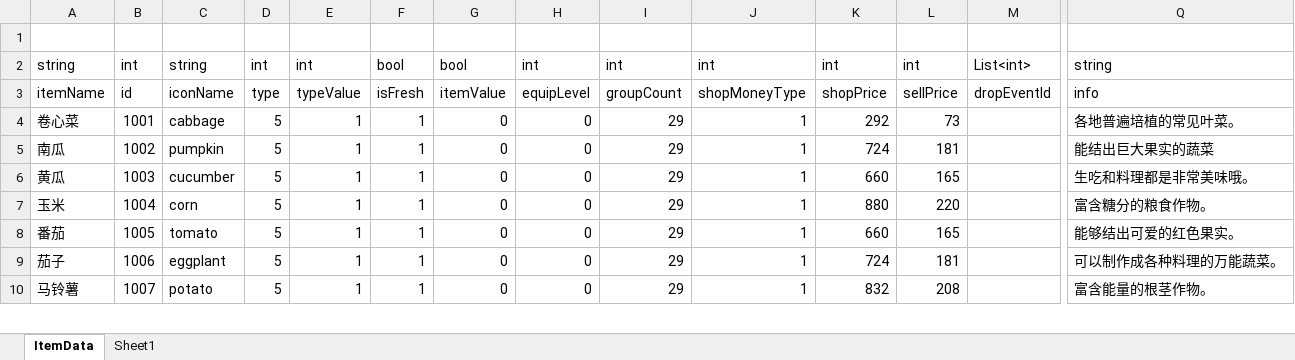
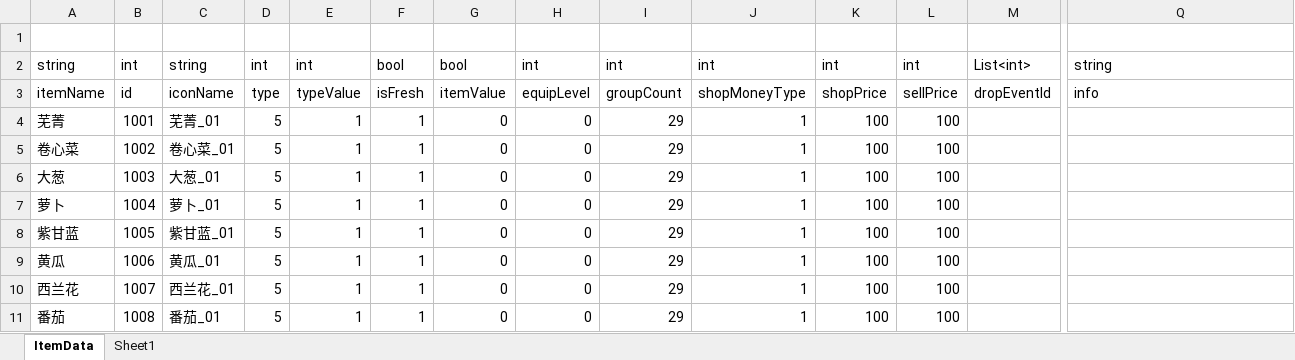
Before and after one commit to shanflyer/Rune-Factory, an Excel workbook: Datas/ItemData.xlsx, sheet ItemData, drawn as a sheet; only a part is shown, gaps mark what is left out; values as stored, in another font and other column widths than the file's, no borders; removed rows and columns are numbered as before the commit, all else as after; rows hold the shown columns only; the diff covers the shown part only; the diff names each change by its address in the sheet, - before the commit and + after, or states it on an @@ line.

```diff
--- a/Datas/ItemData.xlsx (sheet ItemData)
+++ b/Datas/ItemData.xlsx (sheet ItemData)
+row 4: 芜菁 | 1001 | 芜菁_01 | 5 | 1 | 1 | 0 | 0 | 29 | 1 | 100 | 100
-B5: 1001
+B5: 1002
-C5: cabbage
+C5: 卷心菜_01
-K5: 292
+K5: 100
-L5: 73
+L5: 100
-Q5: 各地普遍培植的常见叶菜。
+Q5: (empty)
-A6: 南瓜
+A6: 大葱
-B6: 1002
+B6: 1003
-C6: pumpkin
+C6: 大葱_01
-K6: 724
+K6: 100
-L6: 181
+L6: 100
-Q6: 能结出巨大果实的蔬菜
+Q6: (empty)
+row 7: 萝卜 | 1004 | 萝卜_01 | 5 | 1 | 1 | 0 | 0 | 29 | 1 | 100 | 100
+row 8: 紫甘蓝 | 1005 | 紫甘蓝_01 | 5 | 1 | 1 | 0 | 0 | 29 | 1 | 100 | 100
-B9: 1003
+B9: 1006
-C9: cucumber
+C9: 黄瓜_01
-K9: 660
+K9: 100
-L9: 165
+L9: 100
-Q9: 生吃和料理都是非常美味哦。
+Q9: (empty)
-A10: 玉米
+A10: 西兰花
-B10: 1004
+B10: 1007
-C10: corn
+C10: 西兰花_01
-K10: 880
+K10: 100
-L10: 220
+L10: 100
-Q10: 富含糖分的粮食作物。
+Q10: (empty)
-B11: 1005
+B11: 1008
-C11: tomato
+C11: 番茄_01
-K11: 660
+K11: 100
-L11: 165
+L11: 100
-Q11: 能够结出可爱的红色果实。
+Q11: (empty)
-row 9: 茄子 | 1006 | eggplant | 5 | 1 | 1 | 0 | 0 | 29 | 1 | 724 | 181 |  | 可以制作成各种料理的万能蔬菜。
-row 10: 马铃薯 | 1007 | potato | 5 | 1 | 1 | 0 | 0 | 29 | 1 | 832 | 208 |  | 富含能量的根茎作物。
```
Also changed, not shown: 38 added rows, 1 removed row and 49 edited cells elsewhere in this sheet, Datas/PlantData.xlsx, 15 other files.
